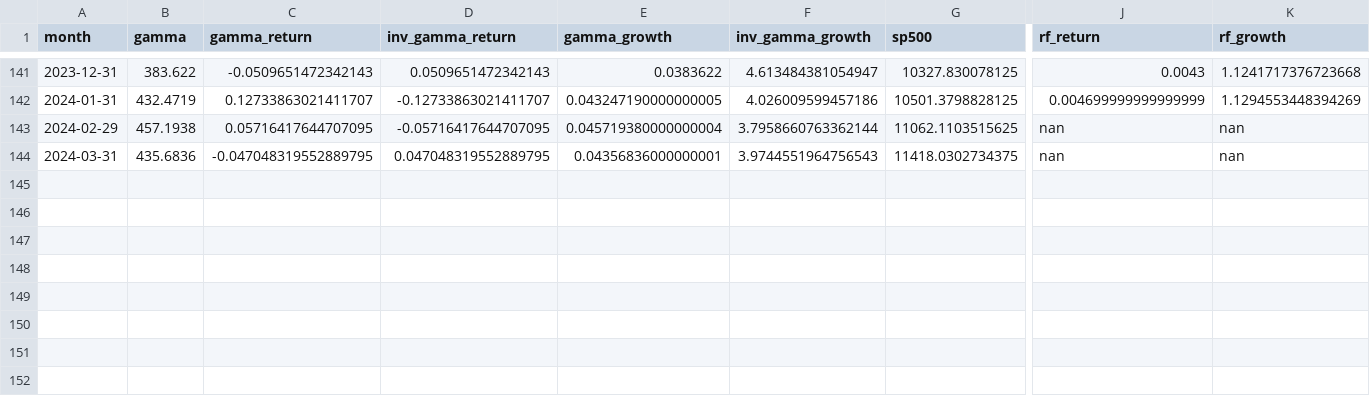
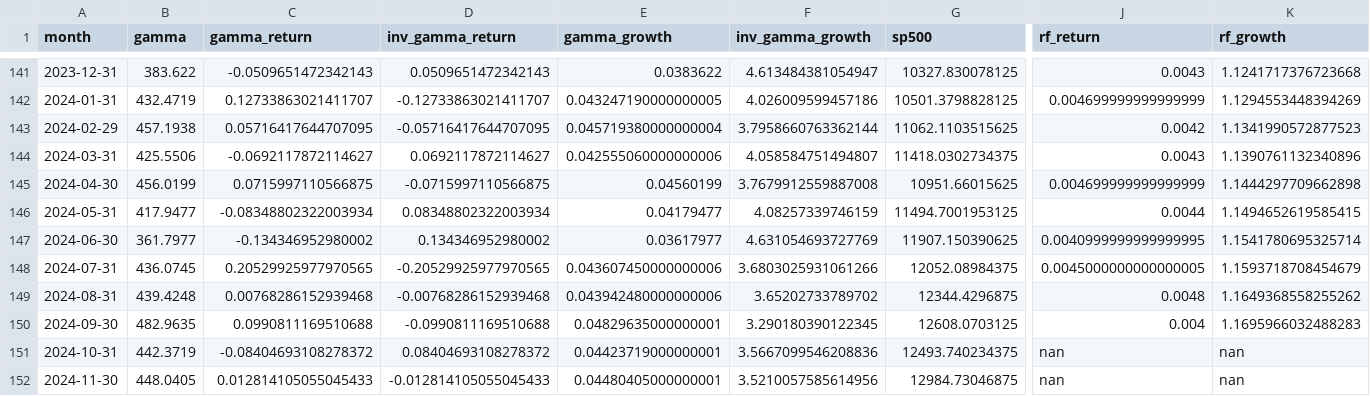
Before and after one commit to artem-bakulin/latex, a CSV file: derivatives/cboe_gamma.csv, drawn as a sheet; only a part is shown, gaps mark what is left out; rows hold the shown columns only; the diff names each change by its address in the sheet, - before the commit and + after, or states it on an @@ line.

```diff
--- a/derivatives/cboe_gamma.csv
+++ b/derivatives/cboe_gamma.csv
-J143 (rf_return): nan
+J143 (rf_return): 0.0042
-K143 (rf_growth): nan
+K143 (rf_growth): 1.1341990572877523
-B144 (gamma): 435.6836
+B144 (gamma): 425.5506
-C144 (gamma_return): -0.047048319552889795
+C144 (gamma_return): -0.0692117872114627
-D144 (inv_gamma_return): 0.047048319552889795
+D144 (inv_gamma_return): 0.0692117872114627
-E144 (gamma_growth): 0.04356836000000001
+E144 (gamma_growth): 0.042555060000000006
-F144 (inv_gamma_growth): 3.9744551964756543
+F144 (inv_gamma_growth): 4.058584751494807
-J144 (rf_return): nan
+J144 (rf_return): 0.0043
-K144 (rf_growth): nan
+K144 (rf_growth): 1.1390761132340896
+row 145: 2024-04-30 | 456.0199 | 0.0715997110566875 | -0.0715997110566875 | 0.04560199 | 3.7679912559887008 | 10951.66015625 | 0.004699999999999999 | 1.1444297709662898
+row 146: 2024-05-31 | 417.9477 | -0.08348802322003934 | 0.08348802322003934 | 0.04179477 | 4.08257339746159 | 11494.7001953125 | 0.0044 | 1.1494652619585415
+row 147: 2024-06-30 | 361.7977 | -0.134346952980002 | 0.134346952980002 | 0.03617977 | 4.631054693727769 | 11907.150390625 | 0.0040999999999999995 | 1.1541780695325714
+row 148: 2024-07-31 | 436.0745 | 0.20529925977970565 | -0.20529925977970565 | 0.043607450000000006 | 3.6803025931061266 | 12052.08984375 | 0.0045000000000000005 | 1.1593718708454679
+row 149: 2024-08-31 | 439.4248 | 0.00768286152939468 | -0.00768286152939468 | 0.043942480000000006 | 3.65202733789702 | 12344.4296875 | 0.0048 | 1.1649368558255262
+row 150: 2024-09-30 | 482.9635 | 0.0990811169510688 | -0.0990811169510688 | 0.04829635000000001 | 3.290180390122345 | 12608.0703125 | 0.004 | 1.1695966032488283
+row 151: 2024-10-31 | 442.3719 | -0.08404693108278372 | 0.08404693108278372 | 0.04423719000000001 | 3.5667099546208836 | 12493.740234375 | nan | nan
+row 152: 2024-11-30 | 448.0405 | 0.012814105055045433 | -0.012814105055045433 | 0.04480405000000001 | 3.5210057585614956 | 12984.73046875 | nan | nan
```
Also changed, not shown: 3 other files.
